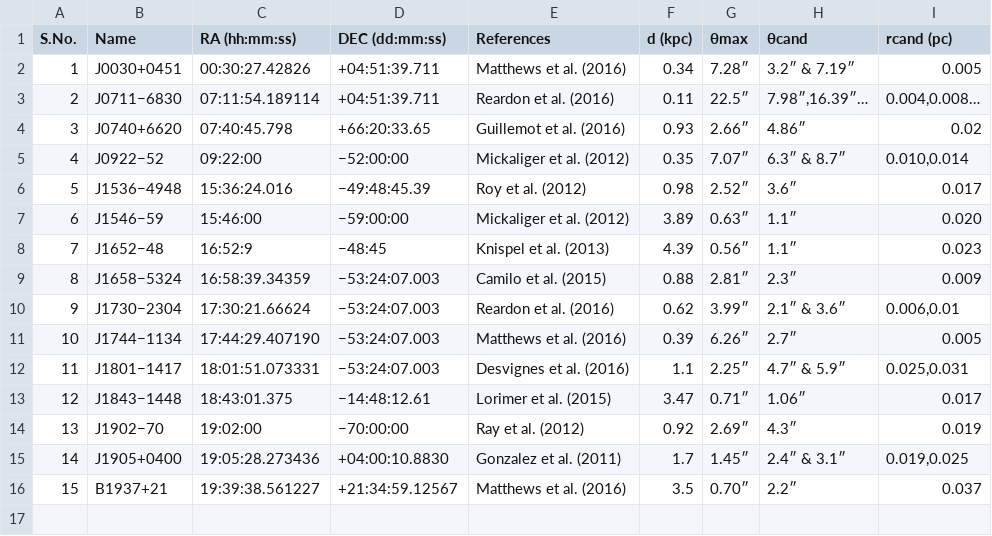
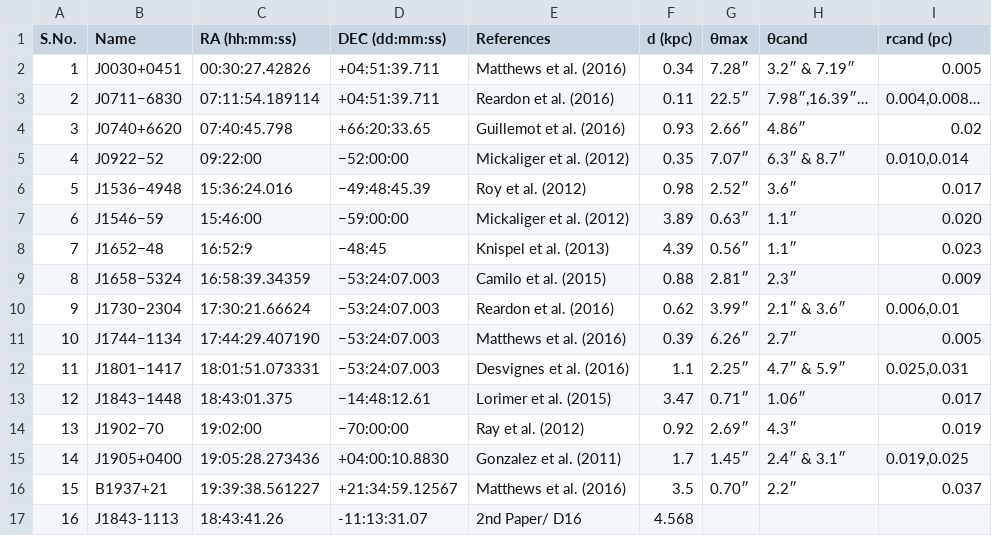
Before and after one commit to Anirudh0616/Optical-Counterparts-to-Pulsar-Candidates-Gaia, a CSV file: pulsar_candidates.csv, drawn as a sheet; the diff names each change by its address in the sheet, - before the commit and + after, or states it on an @@ line.

```diff
--- a/pulsar_candidates.csv
+++ b/pulsar_candidates.csv
+row 17: 16 | J1843-1113 | 18:43:41.26 | -11:13:31.07 | 2nd Paper/ D16 | 4.568
```
Also changed, not shown: 4 other files.
